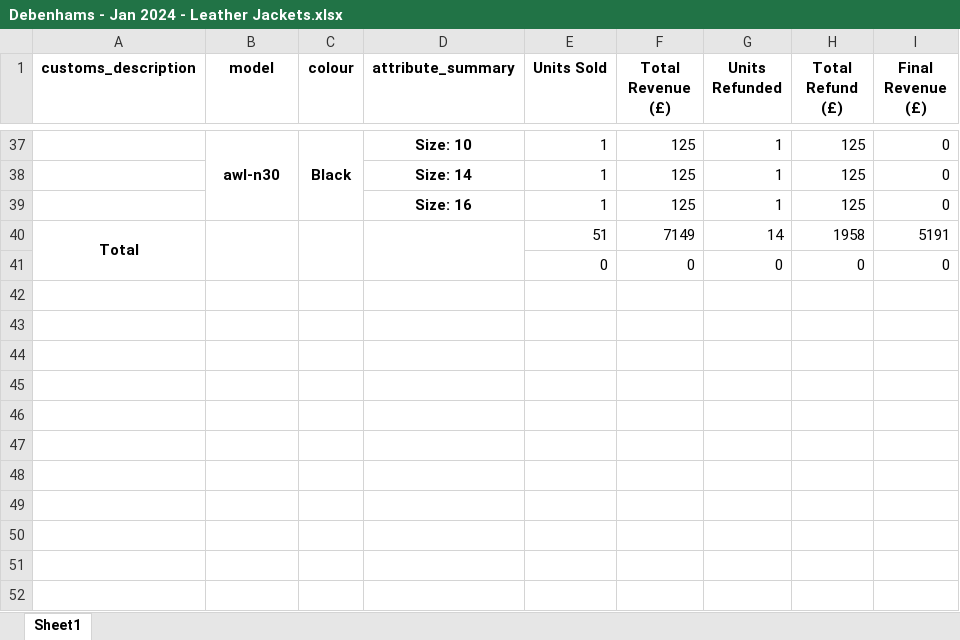
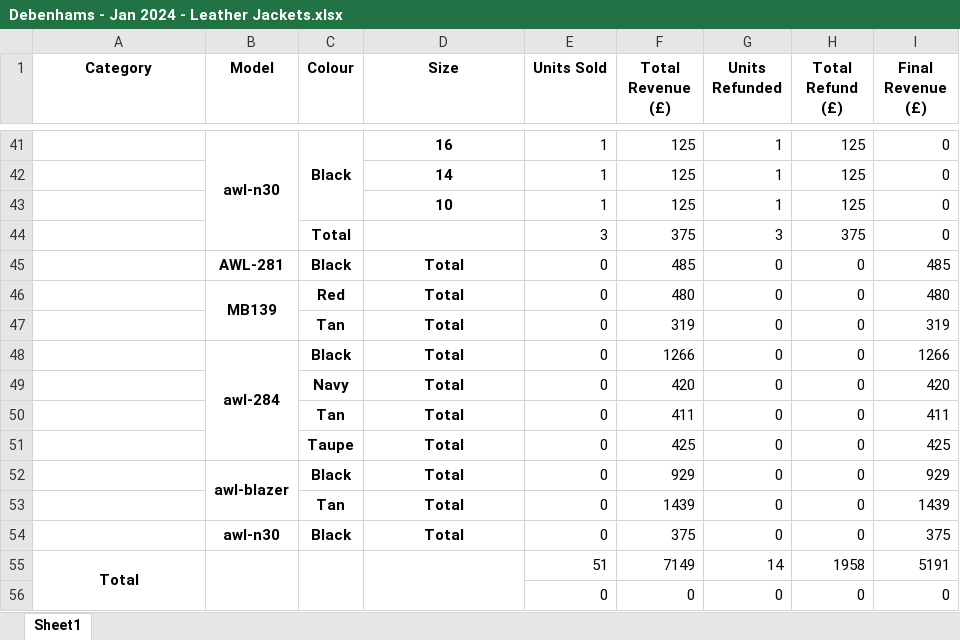
Before and after one commit to JatinArutla/sales-analysis-leather-company, an Excel workbook: Debenhams - Jan 2024 - Leather Jackets.xlsx, sheet Sheet1, drawn as a sheet; only a part is shown, gaps mark what is left out; values as stored, in another font and other column widths than the file's, no borders; addresses are those after the commit; the diff covers the shown part only; the diff names each change by its address in the sheet, - before the commit and + after, or states it on an @@ line.

```diff
--- a/Debenhams - Jan 2024 - Leather Jackets.xlsx (sheet Sheet1)
+++ b/Debenhams - Jan 2024 - Leather Jackets.xlsx (sheet Sheet1)
-A1: customs_description
+A1: Category
-B1: model
+B1: Model
-C1: colour
+C1: Colour
-D1: attribute_summary
+D1: Size
-D41 (Size): Size: 10
+D41 (Size): 16
-D42 (Size): Size: 14
+D42 (Size): 14
-D43 (Size): Size: 16
+D43 (Size): 10
+row 44:  |  | Total |  | 3 | 375 | 3 | 375 | 0
+row 45:  | AWL-281 | Black | Total | 0 | 485 | 0 | 0 | 485
+row 46:  | MB139 | Red | Total | 0 | 480 | 0 | 0 | 480
+row 47:  |  | Tan | Total | 0 | 319 | 0 | 0 | 319
+row 48:  | awl-284 | Black | Total | 0 | 1266 | 0 | 0 | 1266
+row 49:  |  | Navy | Total | 0 | 420 | 0 | 0 | 420
+row 50:  |  | Tan | Total | 0 | 411 | 0 | 0 | 411
+row 51:  |  | Taupe | Total | 0 | 425 | 0 | 0 | 425
+row 52:  | awl-blazer | Black | Total | 0 | 929 | 0 | 0 | 929
+row 53:  |  | Tan | Total | 0 | 1439 | 0 | 0 | 1439
+row 54:  | awl-n30 | Black | Total | 0 | 375 | 0 | 0 | 375
```
Also changed, not shown: 14 added rows, 10 removed rows, 37 edited cells and merged cells elsewhere in this sheet, Debenhams - Feb 2024 - Leather Jackets.xlsx, Leather Company - Feb 2024 - Leather Jackets.xlsx, 3 other files.
